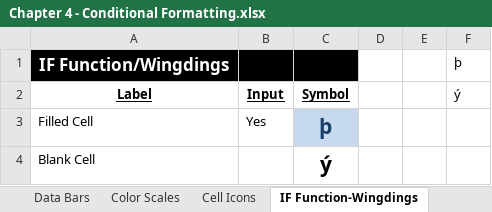
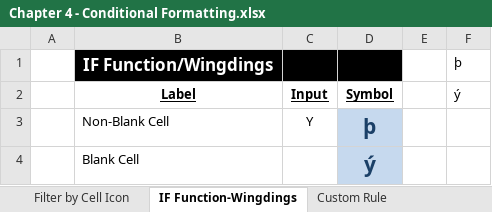
Before and after one commit to PacktPublishing/Exploring-Microsoft-Excels-Hidden-Treasures, an Excel workbook: Chapter04/Chapter 4 - Conditional Formatting.xlsx, sheet IF Function-Wingdings, drawn as a sheet; values as stored, in another font and other column widths than the file's, no borders; removed rows and columns are numbered as before the commit, all else as after; the diff names each change by its address in the sheet, - before the commit and + after, or states it on an @@ line.

```diff
--- a/Chapter04/Chapter 4 - Conditional Formatting.xlsx (sheet IF Function-Wingdings)
+++ b/Chapter04/Chapter 4 - Conditional Formatting.xlsx (sheet IF Function-Wingdings)
+sheet tab: Filter by Cell Icon
+column A, empty
-column D, empty
-row 3: Filled Cell | Yes | þ
+row 3:  | Non-Blank Cell | Y | þ
@@ D4 fill: none → #C6D9EE, text colour: black → #1B4067 @@
```
Also changed, not shown: sheet Formatting Based on Input Cell, sheet A Date Occuring, sheet Cell Icons - Percent, sheet Color Scales, sheet Equal To, sheet Text that Contains, 2 more sheets, other sheet tabs, formulas that keep their value, charts or pictures.
